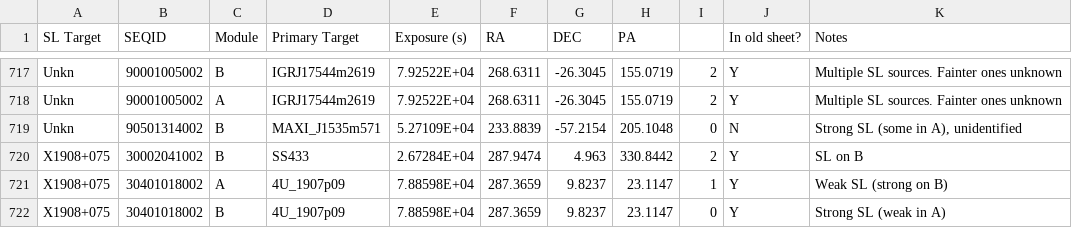
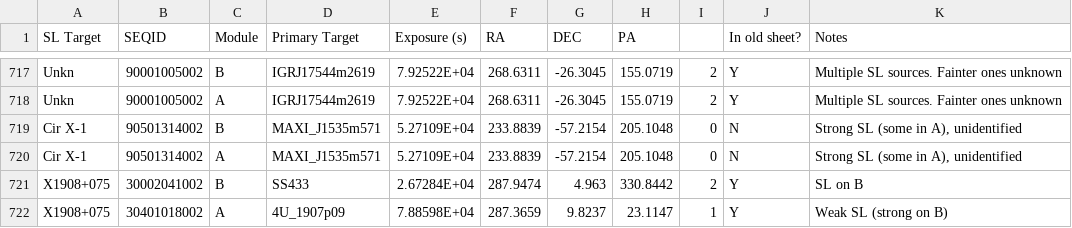
Before and after one commit to bwgref/straycats, a CSV file: catalog/csv/full_merged.csv, drawn as a sheet; only a part is shown, gaps mark what is left out; the shorter side is filled out with more unchanged rows.

```diff
--- a/catalog/csv/full_merged.csv
+++ b/catalog/csv/full_merged.csv
@@ -718,3 +718,4 @@ Unkn,90001005002,B,IGRJ17544m2619,7.92522E+04,268.6311,-26.3045,155.0719,2,Y,Mul
 Unkn,90001005002,A,IGRJ17544m2619,7.92522E+04,268.6311,-26.3045,155.0719,2,Y,Multiple SL sources. Fainter ones unknown
-Unkn,90501314002,B,MAXI_J1535m571,5.27109E+04,233.8839,-57.2154,205.1048,0,N,"Strong SL (some in A), unidentified"
+Cir X-1,90501314002,B,MAXI_J1535m571,5.27109E+04,233.8839,-57.2154,205.1048,0,N,"Strong SL (some in A), unidentified"
+Cir X-1,90501314002,A,MAXI_J1535m571,5.27109E+04,233.8839,-57.2154,205.1048,0,N,"Strong SL (some in A), unidentified"
 X1908+075,30002041002,B,SS433,2.67284E+04,287.9474,4.963,330.8442,2,Y,SL on B
```
Also changed, not shown: catalog/csv/target_info.csv, 9 other files.
